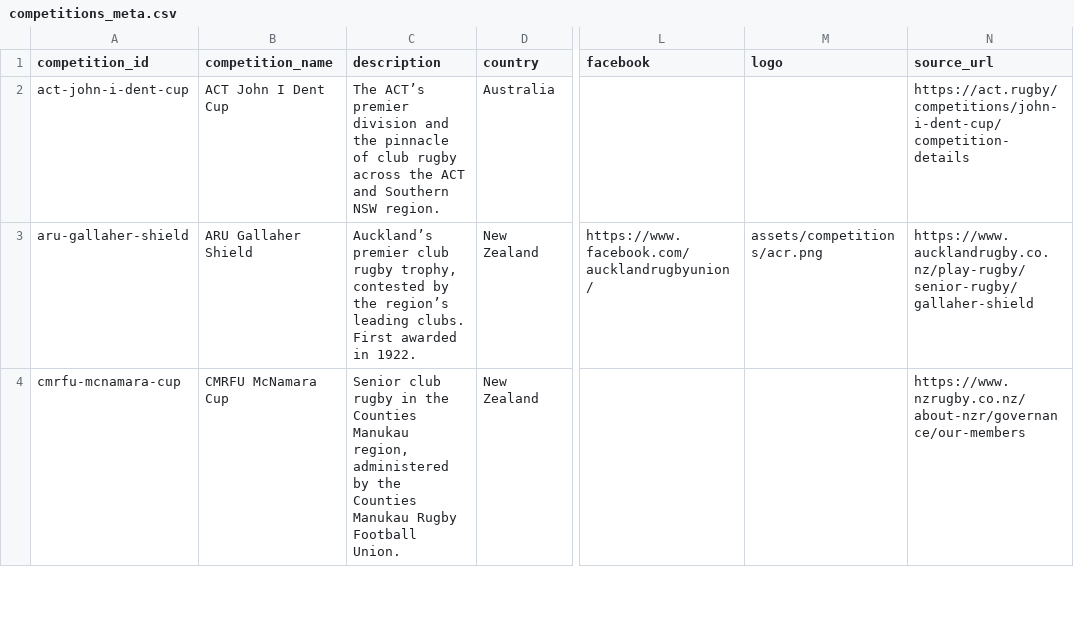
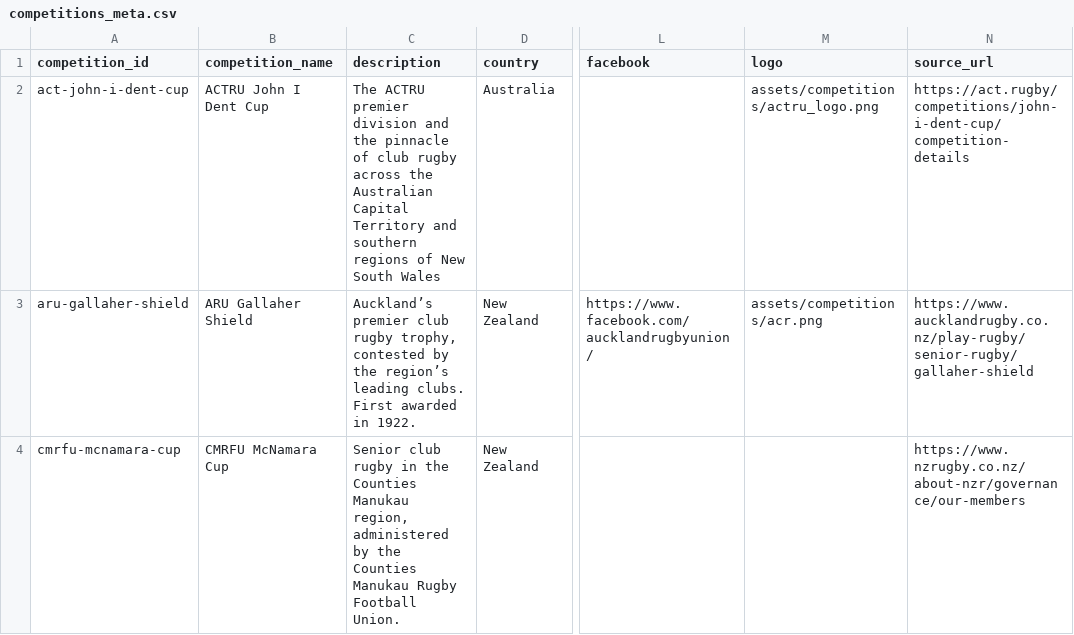
Before and after one commit to Valor-rich/club-rugby, a CSV file: competitions_meta.csv, drawn as a sheet; only a part is shown, gaps mark what is left out; the diff names each change by its address in the sheet, - before the commit and + after, or states it on an @@ line.

Commit message:
Add files via upload

```diff
--- a/competitions_meta.csv
+++ b/competitions_meta.csv
-B2 (competition_name): ACT John I Dent Cup
+B2 (competition_name): ACTRU John I Dent Cup
-C2 (description): The ACT’s premier division and the pinnacle of club rugby across the ACT and Southern NSW region.
+C2 (description): The ACTRU premier division and the pinnacle of club rugby across the Australian Capital Territory and southern regions of New South Wales
-M2 (logo): (empty)
+M2 (logo): assets/competitions/actru_logo.png
```
